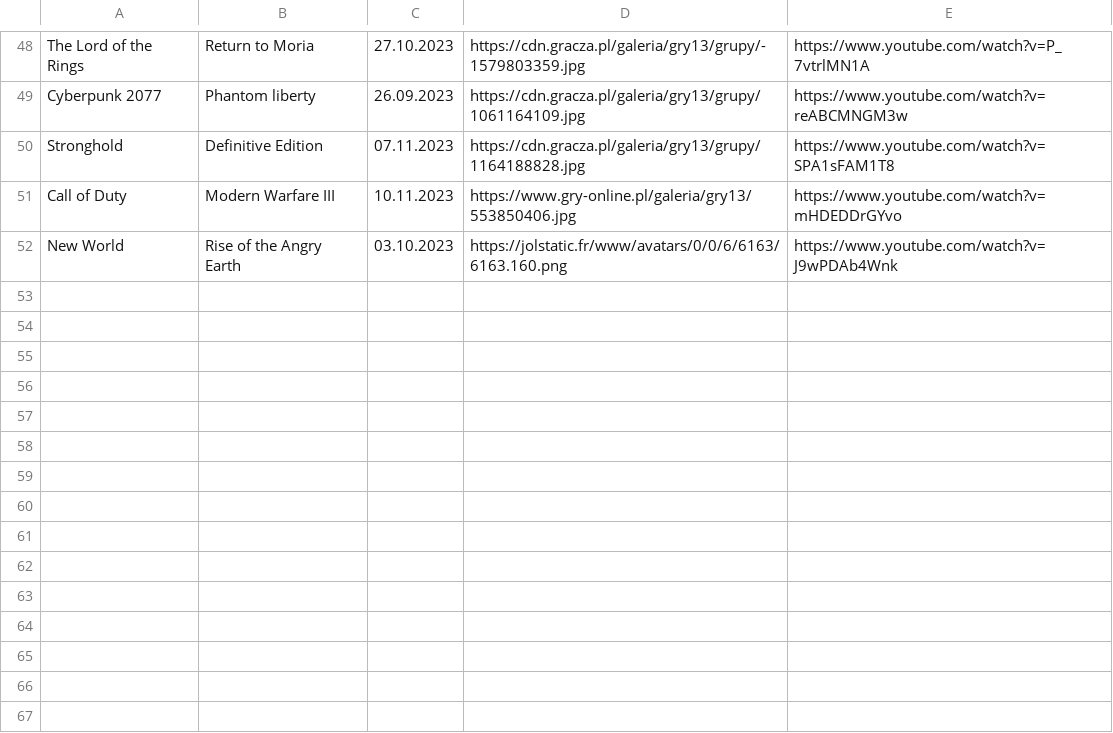
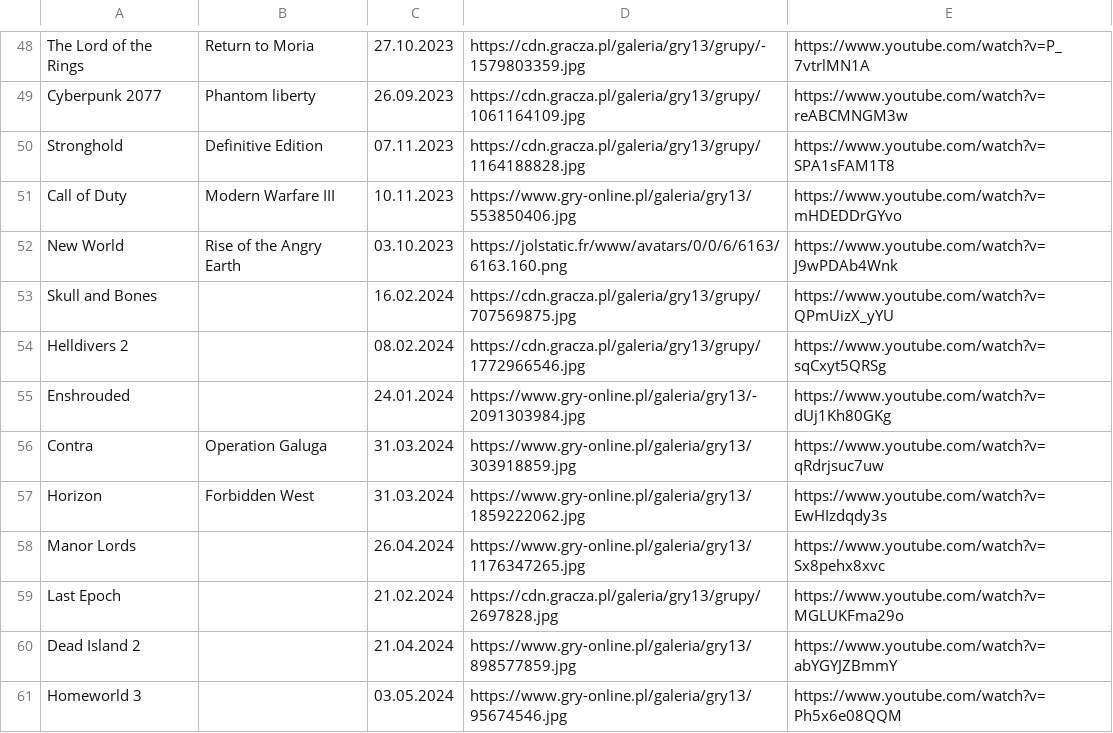
Before and after one commit to CptShooter/Timeline, a CSV file: data/old.csv, drawn as a sheet; only a part is shown, gaps mark what is left out; the diff names each change by its address in the sheet, - before the commit and + after, or states it on an @@ line.

```diff
--- a/data/old.csv
+++ b/data/old.csv
+row 53: Skull and Bones |  | 16.02.2024 | https://cdn.gracza.pl/galeria/gry13/grupy/707569875.jpg | https://www.youtube.com/watch?v=QPmUizX_yYU
+row 54: Helldivers 2 |  | 08.02.2024 | https://cdn.gracza.pl/galeria/gry13/grupy/1772966546.jpg | https://www.youtube.com/watch?v=sqCxyt5QRSg
+row 55: Enshrouded |  | 24.01.2024 | https://www.gry-online.pl/galeria/gry13/-2091303984.jpg | https://www.youtube.com/watch?v=dUj1Kh80GKg
+row 56: Contra | Operation Galuga | 31.03.2024 | https://www.gry-online.pl/galeria/gry13/303918859.jpg | https://www.youtube.com/watch?v=qRdrjsuc7uw
+row 57: Horizon | Forbidden West | 31.03.2024 | https://www.gry-online.pl/galeria/gry13/1859222062.jpg | https://www.youtube.com/watch?v=EwHIzdqdy3s
+row 58: Manor Lords |  | 26.04.2024 | https://www.gry-online.pl/galeria/gry13/1176347265.jpg | https://www.youtube.com/watch?v=Sx8pehx8xvc
+row 59: Last Epoch |  | 21.02.2024 | https://cdn.gracza.pl/galeria/gry13/grupy/2697828.jpg | https://www.youtube.com/watch?v=MGLUKFma29o
+row 60: Dead Island 2 |  | 21.04.2024 | https://www.gry-online.pl/galeria/gry13/898577859.jpg | https://www.youtube.com/watch?v=abYGYJZBmmY
+row 61: Homeworld 3 |  | 03.05.2024 | https://www.gry-online.pl/galeria/gry13/95674546.jpg | https://www.youtube.com/watch?v=Ph5x6e08QQM
```
Also changed, not shown: data/games.csv.
